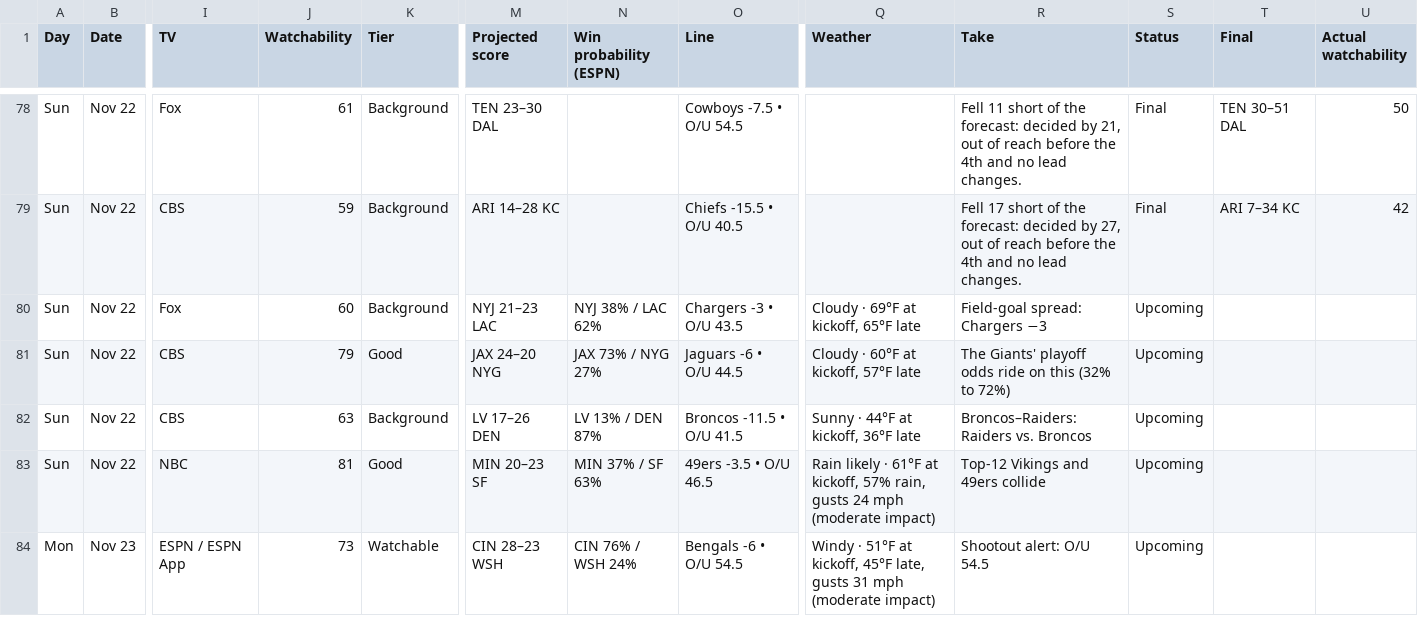
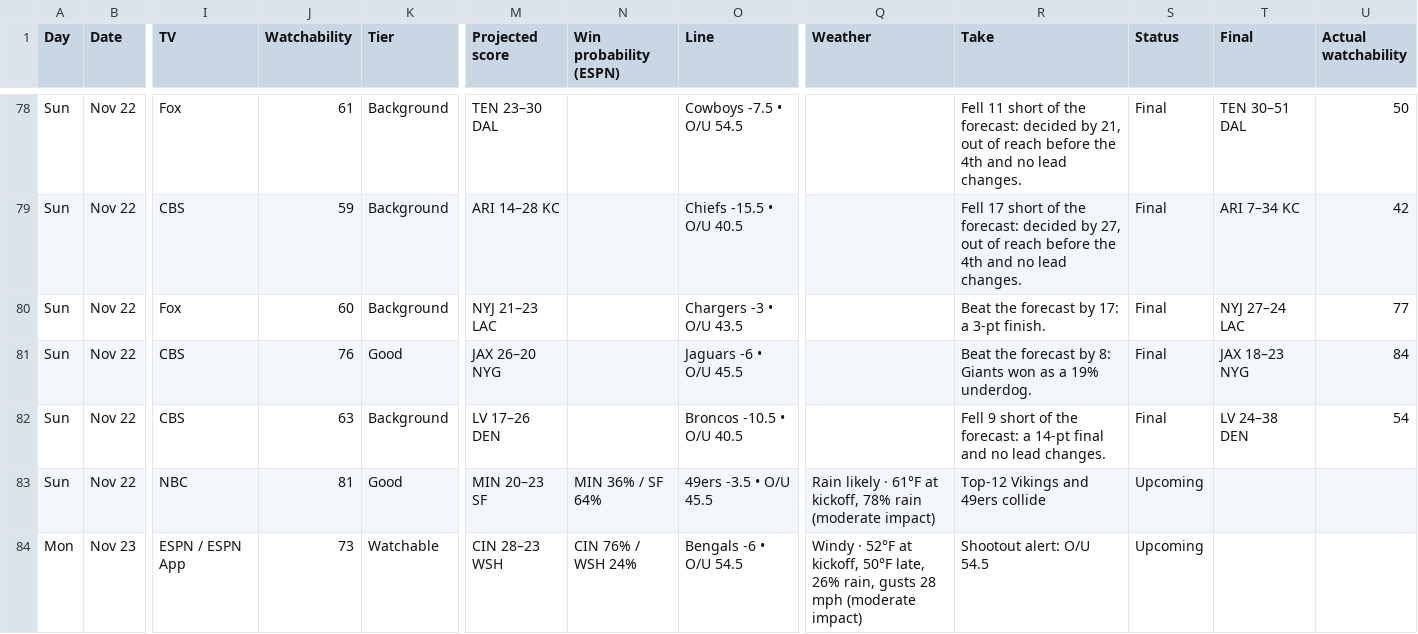
Before and after one commit to denegrijustin/football-watchability, a CSV file: public/exports/watch-slate.csv, drawn as a sheet; only a part is shown, gaps mark what is left out; the diff names each change by its address in the sheet, - before the commit and + after, or states it on an @@ line.

```diff
--- a/public/exports/watch-slate.csv
+++ b/public/exports/watch-slate.csv
-N80 (Win probability (ESPN)): NYJ 38% / LAC 62%
+N80 (Win probability (ESPN)): (empty)
-Q80 (Weather): Cloudy · 69°F at kickoff, 65°F late
+Q80 (Weather): (empty)
-R80 (Take): Field-goal spread: Chargers −3
+R80 (Take): Beat the forecast by 17: a 3-pt finish.
-S80:S82 (Status): Upcoming
+S80:S82 (Status): Final
-T80 (Final): (empty)
+T80 (Final): NYJ 27–24 LAC
-U80 (Actual watchability): (empty)
+U80 (Actual watchability): 77
-J81 (Watchability): 79
+J81 (Watchability): 76
-M81 (Projected score): JAX 24–20 NYG
+M81 (Projected score): JAX 26–20 NYG
-N81 (Win probability (ESPN)): JAX 73% / NYG 27%
+N81 (Win probability (ESPN)): (empty)
-O81 (Line): Jaguars -6 • O/U 44.5
+O81 (Line): Jaguars -6 • O/U 45.5
-Q81 (Weather): Cloudy · 60°F at kickoff, 57°F late
+Q81 (Weather): (empty)
-R81 (Take): The Giants' playoff odds ride on this (32% to 72%)
+R81 (Take): Beat the forecast by 8: Giants won as a 19% underdog.
-T81 (Final): (empty)
+T81 (Final): JAX 18–23 NYG
-U81 (Actual watchability): (empty)
+U81 (Actual watchability): 84
-N82 (Win probability (ESPN)): LV 13% / DEN 87%
+N82 (Win probability (ESPN)): (empty)
-O82 (Line): Broncos -11.5 • O/U 41.5
+O82 (Line): Broncos -10.5 • O/U 40.5
-Q82 (Weather): Sunny · 44°F at kickoff, 36°F late
+Q82 (Weather): (empty)
-R82 (Take): Broncos–Raiders: Raiders vs. Broncos
+R82 (Take): Fell 9 short of the forecast: a 14-pt final and no lead changes.
-T82 (Final): (empty)
+T82 (Final): LV 24–38 DEN
-U82 (Actual watchability): (empty)
+U82 (Actual watchability): 54
-N83 (Win probability (ESPN)): MIN 37% / SF 63%
+N83 (Win probability (ESPN)): MIN 36% / SF 64%
-O83 (Line): 49ers -3.5 • O/U 46.5
+O83 (Line): 49ers -3.5 • O/U 45.5
-Q83 (Weather): …at kickoff, 57% rain, gusts 24 mph (moderate impact)
+Q83 (Weather): …at kickoff, 78% rain (moderate impact)
-Q84 (Weather): Windy · 51°F at kickoff, 45°F late, gusts 31 mph (moderate…
+Q84 (Weather): Windy · 52°F at kickoff, 50°F late, 26% rain, gusts 28 mph (moderate…
```
Also changed, not shown: 18 other files.
